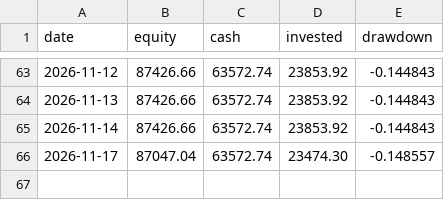
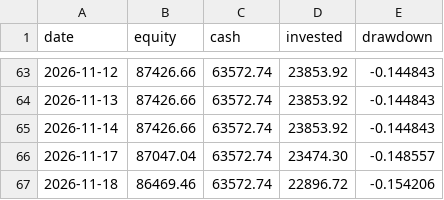
Before and after one commit to quietdesk-7c2/portfolio-desk, a CSV file: state/history/ai.csv, drawn as a sheet; only a part is shown, gaps mark what is left out; the diff names each change by its address in the sheet, - before the commit and + after, or states it on an @@ line.

```diff
--- a/state/history/ai.csv
+++ b/state/history/ai.csv
+row 67: 2026-11-18 | 86469.46 | 63572.74 | 22896.72 | -0.154206
```
Also changed, not shown: state/history/core.csv, state/history/moonshot.csv, 5 other files.
